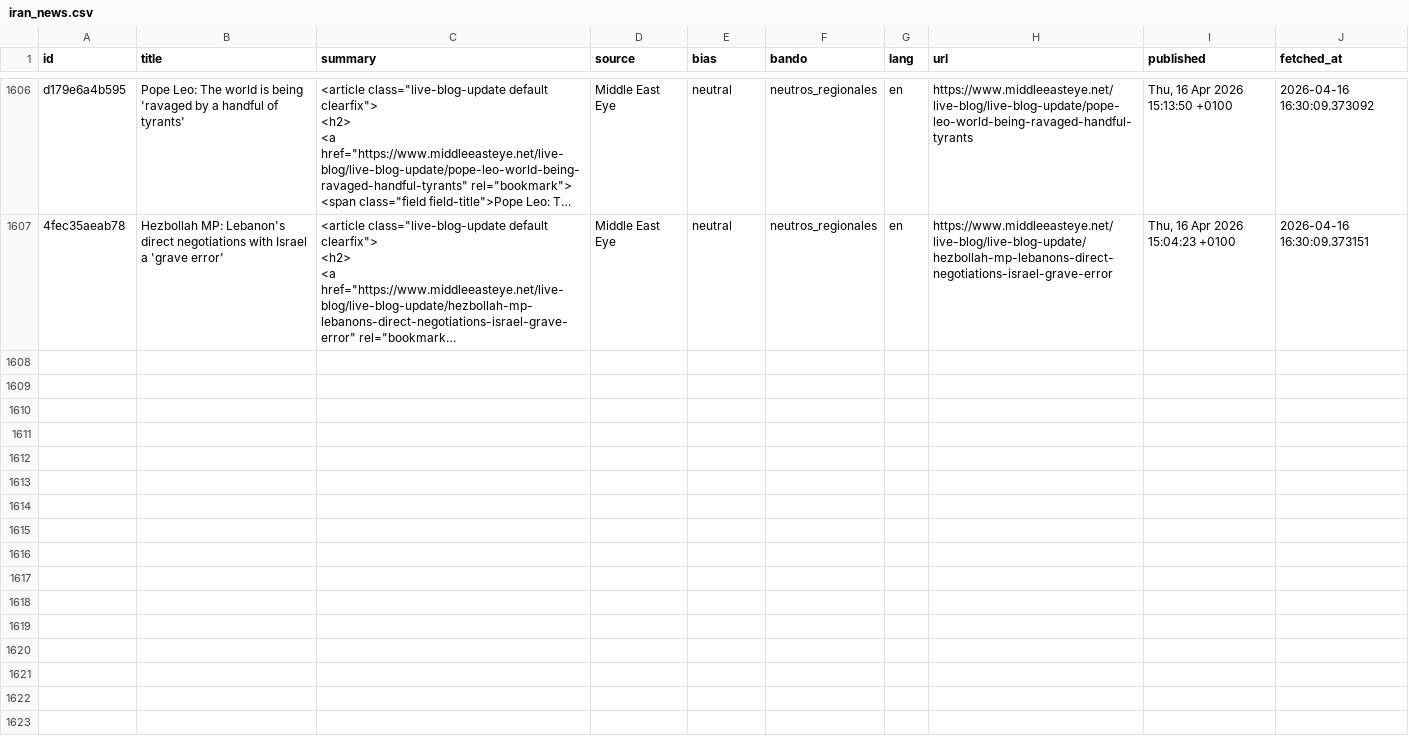
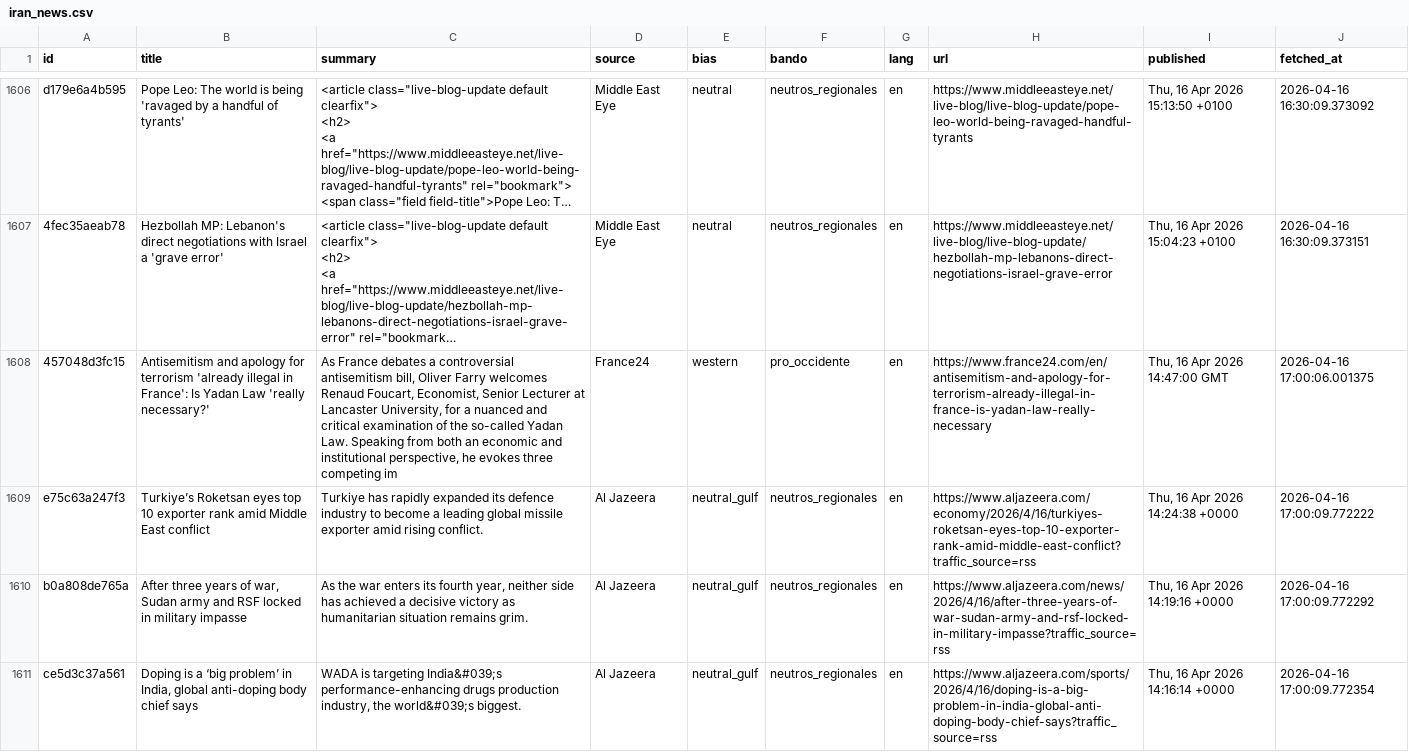
Before and after one commit to mcasrom/iran-osint-monitor, a CSV file: data/processed/iran_news.csv, drawn as a sheet; only a part is shown, gaps mark what is left out; long unchanged cells end in …; the diff covers the shown part only; the diff names each change by its address in the sheet, - before the commit and + after, or states it on an @@ line.

```diff
--- a/data/processed/iran_news.csv
+++ b/data/processed/iran_news.csv
+row 1608: 457048d3fc15 | Antisemitism and apology for terrorism 'already illegal in France': Is Yadan Law 'really necessary?' | As France debates a controversial antisemitism bill, Oliver Farry welcomes Renaud Foucart, Economist, Senior Lecturer at Lancaster University, for a nuanced and critical examination of the so-called Yadan Law. Speaking from both an economic and institutional perspective, he evokes three competing im | France24 | western | pro_occidente | en | https://www.france24.com/en/antisemitism-and-apology-for-terrorism-already-illegal-in-france-is-yadan-law-really-necessary | Thu, 16 Apr 2026 14:47:00 GMT | 2026-04-16 17:00:06.001375
+row 1609: e75c63a247f3 | Turkiye’s Roketsan eyes top 10 exporter rank amid Middle East conflict | Turkiye has rapidly expanded its defence industry to become a leading global missile exporter amid rising conflict. | Al Jazeera | neutral_gulf | neutros_regionales | en | https://www.aljazeera.com/economy/2026/4/16/turkiyes-roketsan-eyes-top-10-exporter-rank-amid-middle-east-conflict?traffic_source=rss | Thu, 16 Apr 2026 14:24:38 +0000 | 2026-04-16 17:00:09.772222
+row 1610: b0a808de765a | After three years of war, Sudan army and RSF locked in military impasse | As the war enters its fourth year, neither side has achieved a decisive victory as humanitarian situation remains grim. | Al Jazeera | neutral_gulf | neutros_regionales | en | https://www.aljazeera.com/news/2026/4/16/after-three-years-of-war-sudan-army-and-rsf-locked-in-military-impasse?traffic_source=rss | Thu, 16 Apr 2026 14:19:16 +0000 | 2026-04-16 17:00:09.772292
+row 1611: ce5d3c37a561 | Doping is a ‘big problem’ in India, global anti-doping body chief says | WADA is targeting India&#039;s performance-enhancing drugs production industry, the world&#039;s biggest. | Al Jazeera | neutral_gulf | neutros_regionales | en | https://www.aljazeera.com/sports/2026/4/16/doping-is-a-big-problem-in-india-global-anti-doping-body-chief-says?traffic_source=rss | Thu, 16 Apr 2026 14:16:14 +0000 | 2026-04-16 17:00:09.772354
```
Also changed, not shown: 4 added rows elsewhere in this file, data/processed/iran_energy.csv, data/processed/iran_keywords.csv, 8 other files.
